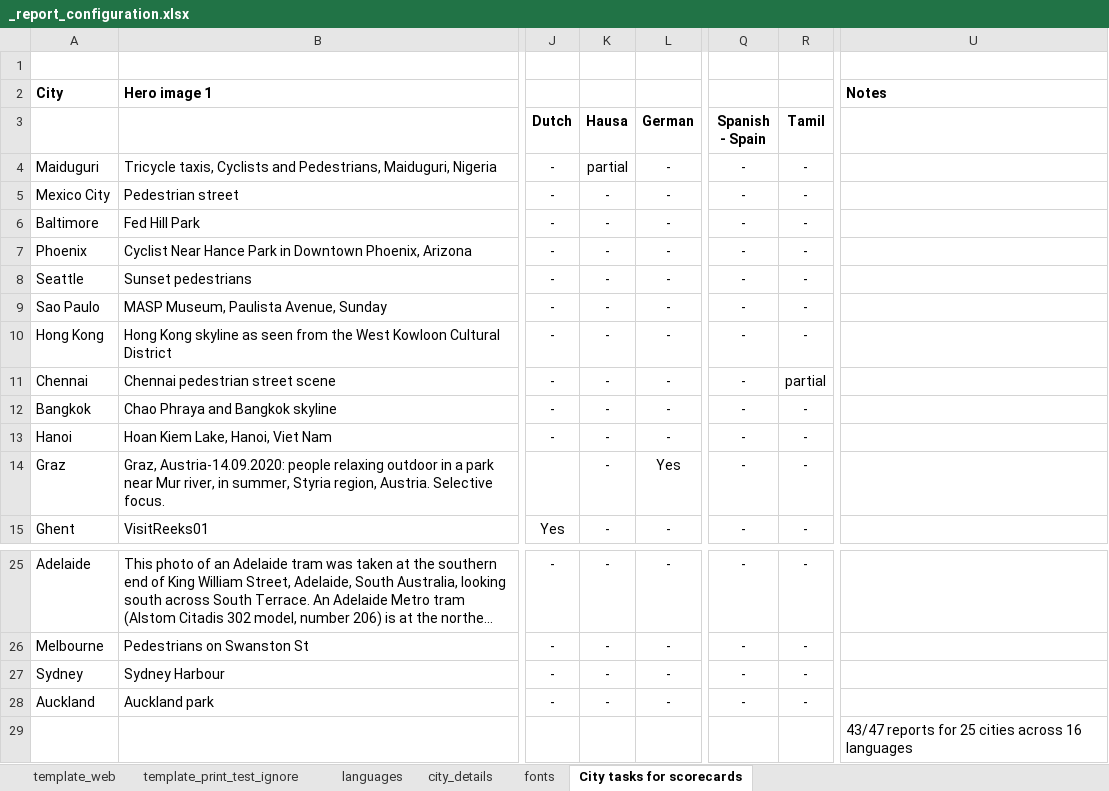
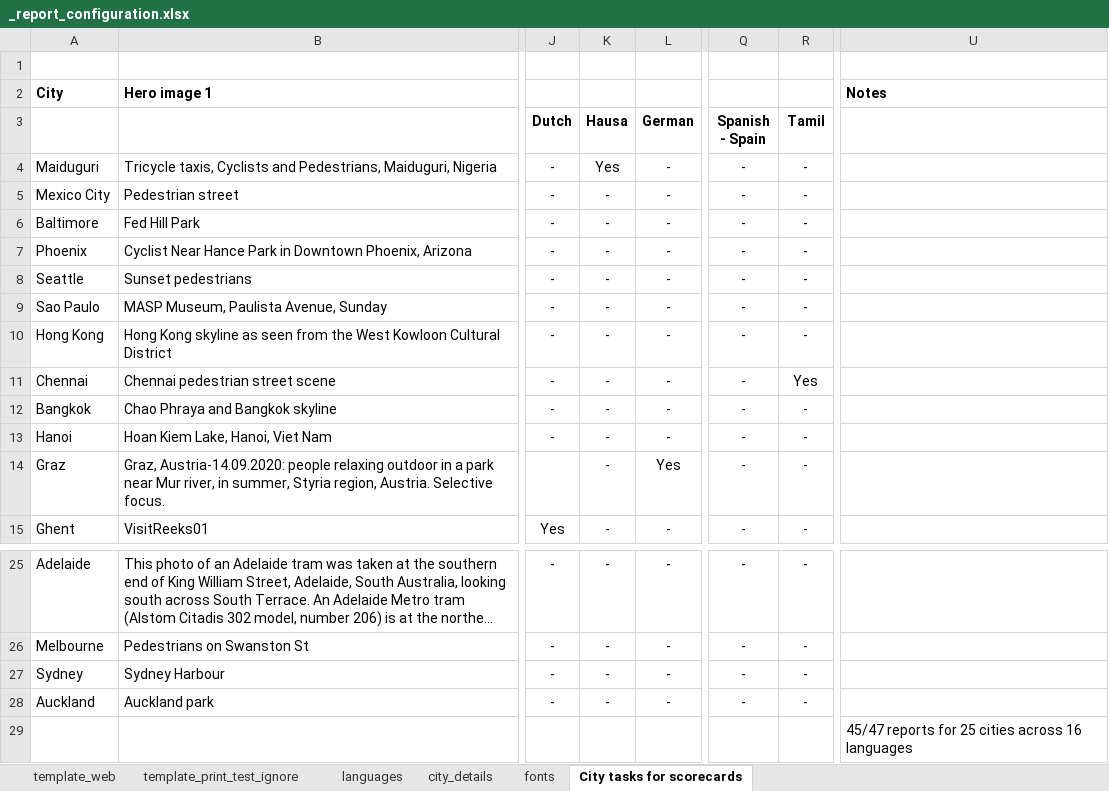
Before and after one commit to global-healthy-liveable-cities/global_scorecards, an Excel workbook: _report_configuration.xlsx, sheet City tasks for scorecards, drawn as a sheet; only a part is shown, gaps mark what is left out; long unchanged cells end in …; values as stored, in another font and other column widths than the file's, no borders; conditional formats not drawn; the diff names each change by its address in the sheet, - before the commit and + after, or states it on an @@ line.

```diff
--- a/_report_configuration.xlsx (sheet City tasks for scorecards)
+++ b/_report_configuration.xlsx (sheet City tasks for scorecards)
-K4 (Hausa): partial
+K4 (Hausa): Yes
-R11 (Tamil): partial
+R11 (Tamil): Yes
-U29: 43/47 reports for…
+U29: 45/47 reports for…
```
Also changed, not shown: sheet city_details.
